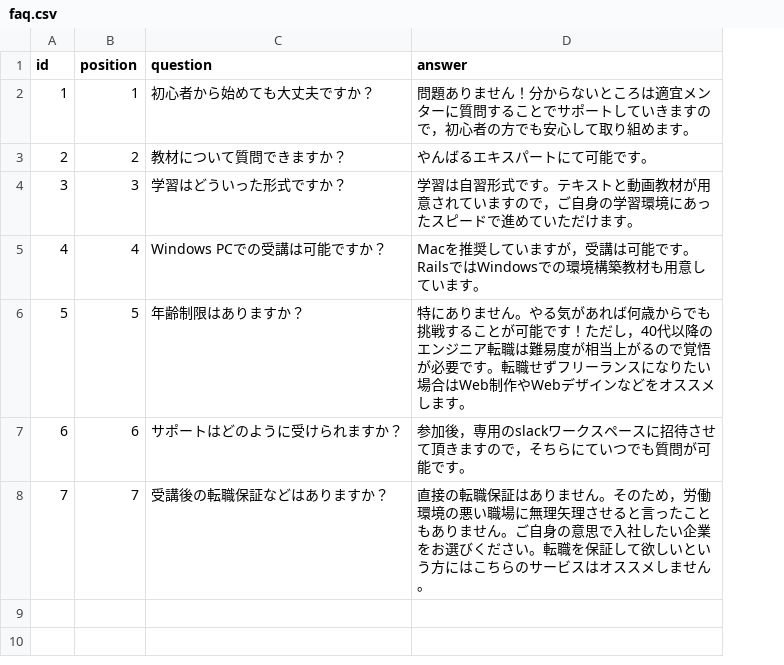
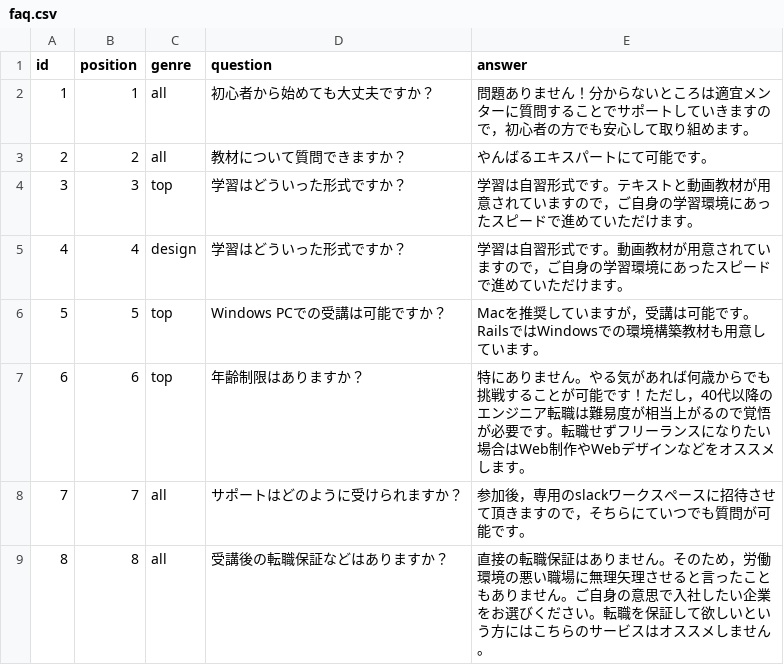
Before and after one commit to yanbaru-expert/Gyakuten, a CSV file: db/csv_data/faq.csv, drawn as a sheet; addresses are those after the commit; the diff names each change by its address in the sheet, - before the commit and + after, or states it on an @@ line.

Commit message:
FAQ に genre を追加できるように設定

```diff
--- a/db/csv_data/faq.csv
+++ b/db/csv_data/faq.csv
+column C (genre), rows 2-8: all | all | top | design | top | top | all
-D5 (question): Windows PCでの受講は可能ですか？
+D5 (question): 学習はどういった形式ですか？
-E5 (answer): Macを推奨していますが，受講は可能です。RailsではWindowsでの環境構築教材も用意しています。
+E5 (answer): 学習は自習形式です。動画教材が用意されていますので，ご自身の学習環境にあったスピードで進めていただけます。
-D6 (question): 年齢制限はありますか？
+D6 (question): Windows PCでの受講は可能ですか？
-E6 (answer): 特にありません。やる気があれば何歳からでも挑戦することが可能です！ただし，40代以降のエンジニア転職は難易度が相当上がるので覚悟が必要です。転職せずフリーランスになりたい場合はWeb制作やWebデザインなどをオススメします。
+E6 (answer): Macを推奨していますが，受講は可能です。RailsではWindowsでの環境構築教材も用意しています。
-D7 (question): サポートはどのように受けられますか？
+D7 (question): 年齢制限はありますか？
-E7 (answer): 参加後，専用のslackワークスペースに招待させて頂きますので，そちらにていつでも質問が可能です。
+E7 (answer): 特にありません。やる気があれば何歳からでも挑戦することが可能です！ただし，40代以降のエンジニア転職は難易度が相当上がるので覚悟が必要です。転職せずフリーランスになりたい場合はWeb制作やWebデザインなどをオススメします。
-D8 (question): 受講後の転職保証などはありますか？
+D8 (question): サポートはどのように受けられますか？
-E8 (answer): 直接の転職保証はありません。そのため，労働環境の悪い職場に無理矢理させると言ったこともありません。ご自身の意思で入社したい企業をお選びください。転職を保証して欲しいという方にはこちらのサービスはオススメしません。
+E8 (answer): 参加後，専用のslackワークスペースに招待させて頂きますので，そちらにていつでも質問が可能です。
+row 9: 8 | 8 | all | 受講後の転職保証などはありますか？ | 直接の転職保証はありません。そのため，労働環境の悪い職場に無理矢理させると言ったこともありません。ご自身の意思で入社したい企業をお選びください。転職を保証して欲しいという方にはこちらのサービスはオススメしません。
```
Also changed, not shown: 3 other files.
